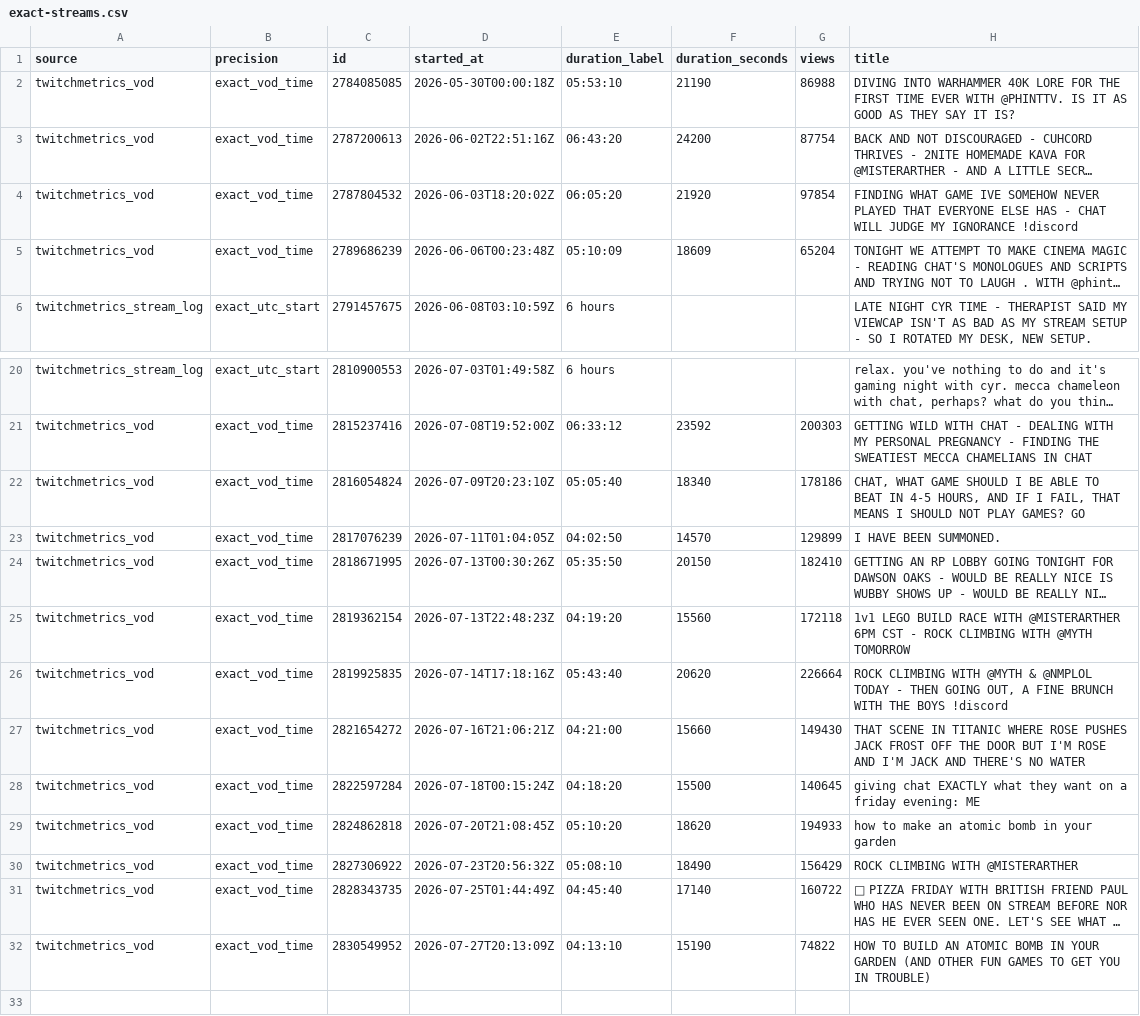
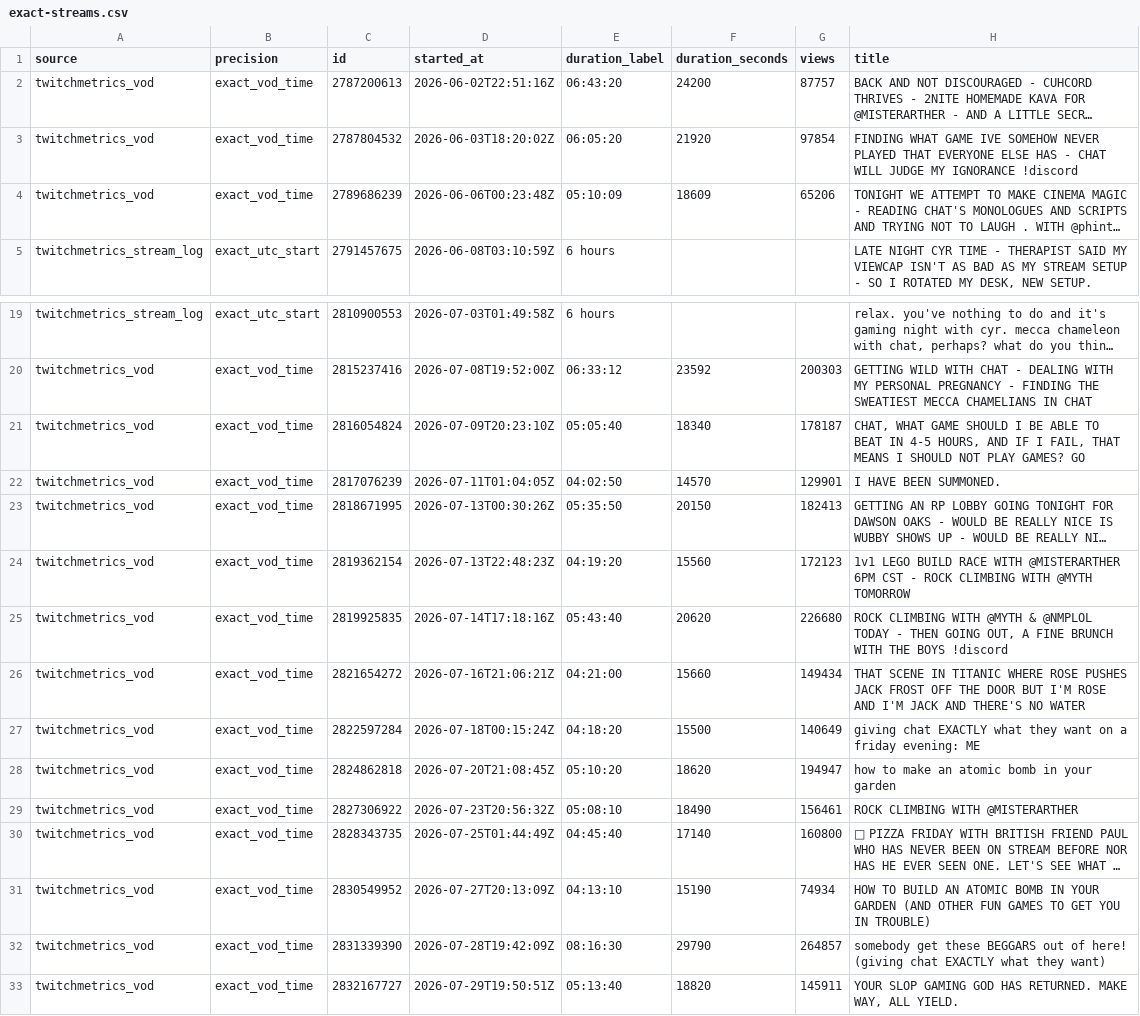
Before and after one commit to sardistic/cyr, a CSV file: data/exact-streams.csv, drawn as a sheet; only a part is shown, gaps mark what is left out; long unchanged cells end in …; removed rows and columns are numbered as before the commit, all else as after; the diff names each change by its address in the sheet, - before the commit and + after, or states it on an @@ line.

```diff
--- a/data/exact-streams.csv
+++ b/data/exact-streams.csv
-row 2: twitchmetrics_vod | exact_vod_time | 2784085085 | 2026-05-30T00:00:18Z | 05:53:10 | 21190 | 86988 | DIVING INTO WARHAMMER 40K LORE FOR THE FIRST TIME EVER WITH @PHINTTV. IS IT AS GOOD AS THEY SAY IT IS?
-G2 (views): 87754
+G2 (views): 87757
-G4 (views): 65204
+G4 (views): 65206
-G21 (views): 178186
+G21 (views): 178187
-G22 (views): 129899
+G22 (views): 129901
-G23 (views): 182410
+G23 (views): 182413
-G24 (views): 172118
+G24 (views): 172123
-G25 (views): 226664
+G25 (views): 226680
-G26 (views): 149430
+G26 (views): 149434
-G27 (views): 140645
+G27 (views): 140649
-G28 (views): 194933
+G28 (views): 194947
-G29 (views): 156429
+G29 (views): 156461
-G30 (views): 160722
+G30 (views): 160800
-G31 (views): 74822
+G31 (views): 74934
+row 32: twitchmetrics_vod | exact_vod_time | 2831339390 | 2026-07-28T19:42:09Z | 08:16:30 | 29790 | 264857 | somebody get these BEGGARS out of here! (giving chat EXACTLY what they want)
+row 33: twitchmetrics_vod | exact_vod_time | 2832167727 | 2026-07-29T19:50:51Z | 05:13:40 | 18820 | 145911 | YOUR SLOP GAMING GOD HAS RETURNED. MAKE WAY, ALL YIELD.
```
Also changed, not shown: data/sully-streams.csv, 2 other files.
